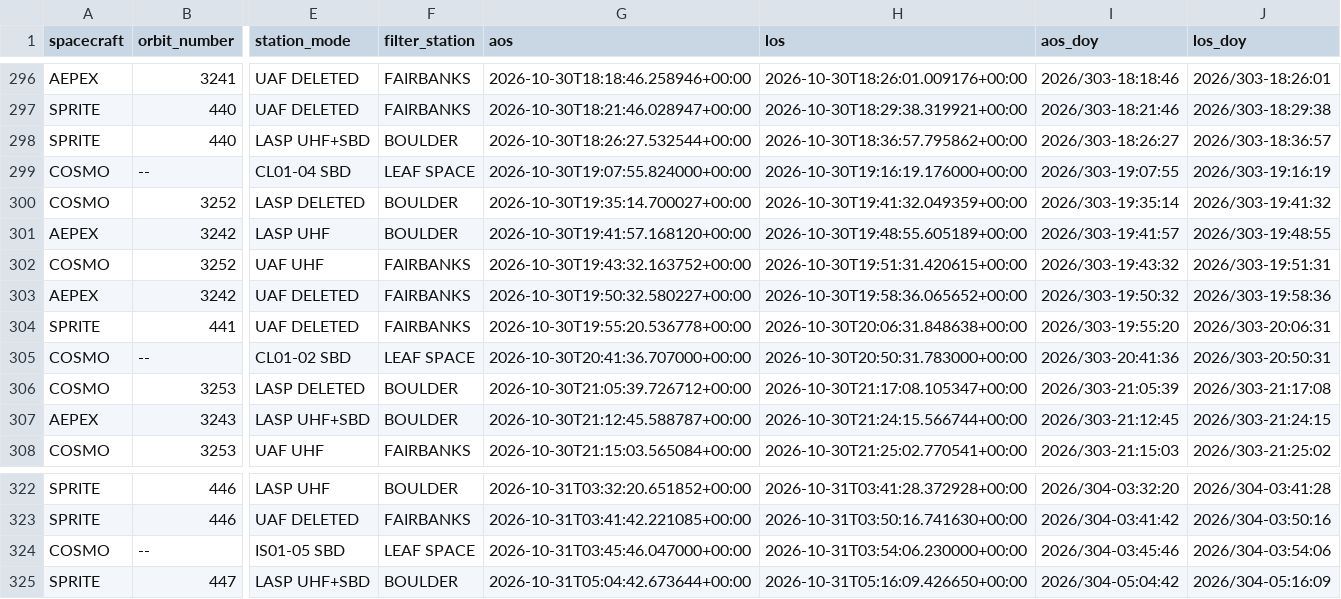
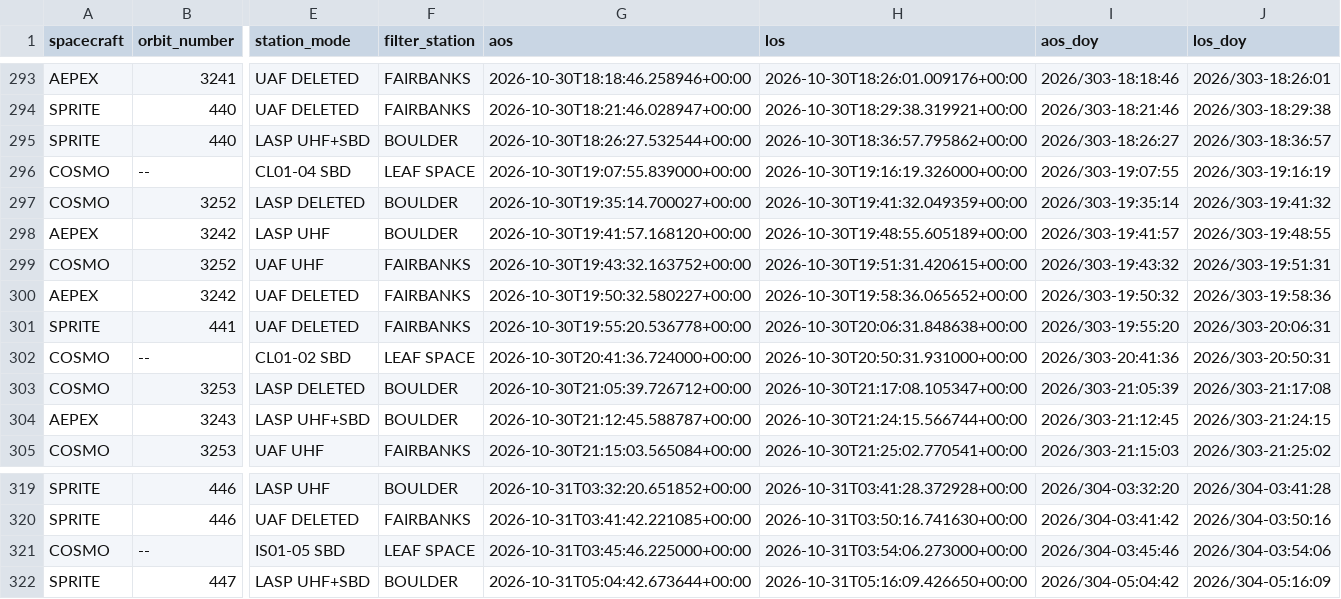
Before and after one commit to AP-15/smallsat-ops, a CSV file: moc-clock/passes.csv, drawn as a sheet; only a part is shown, gaps mark what is left out; addresses are those after the commit; the diff covers the shown part only; the diff names each change by its address in the sheet, - before the commit and + after, or states it on an @@ line.

```diff
--- a/moc-clock/passes.csv
+++ b/moc-clock/passes.csv
-G296 (aos): 2026-10-30T19:07:55.824000+00:00
+G296 (aos): 2026-10-30T19:07:55.839000+00:00
-H296 (los): 2026-10-30T19:16:19.176000+00:00
+H296 (los): 2026-10-30T19:16:19.326000+00:00
-G302 (aos): 2026-10-30T20:41:36.707000+00:00
+G302 (aos): 2026-10-30T20:41:36.724000+00:00
-H302 (los): 2026-10-30T20:50:31.783000+00:00
+H302 (los): 2026-10-30T20:50:31.931000+00:00
-G321 (aos): 2026-10-31T03:45:46.047000+00:00
+G321 (aos): 2026-10-31T03:45:46.225000+00:00
-H321 (los): 2026-10-31T03:54:06.230000+00:00
+H321 (los): 2026-10-31T03:54:06.273000+00:00
```
Also changed, not shown: 4 added rows, 3 removed rows and 10 edited cells elsewhere in this file, 1 other file.
